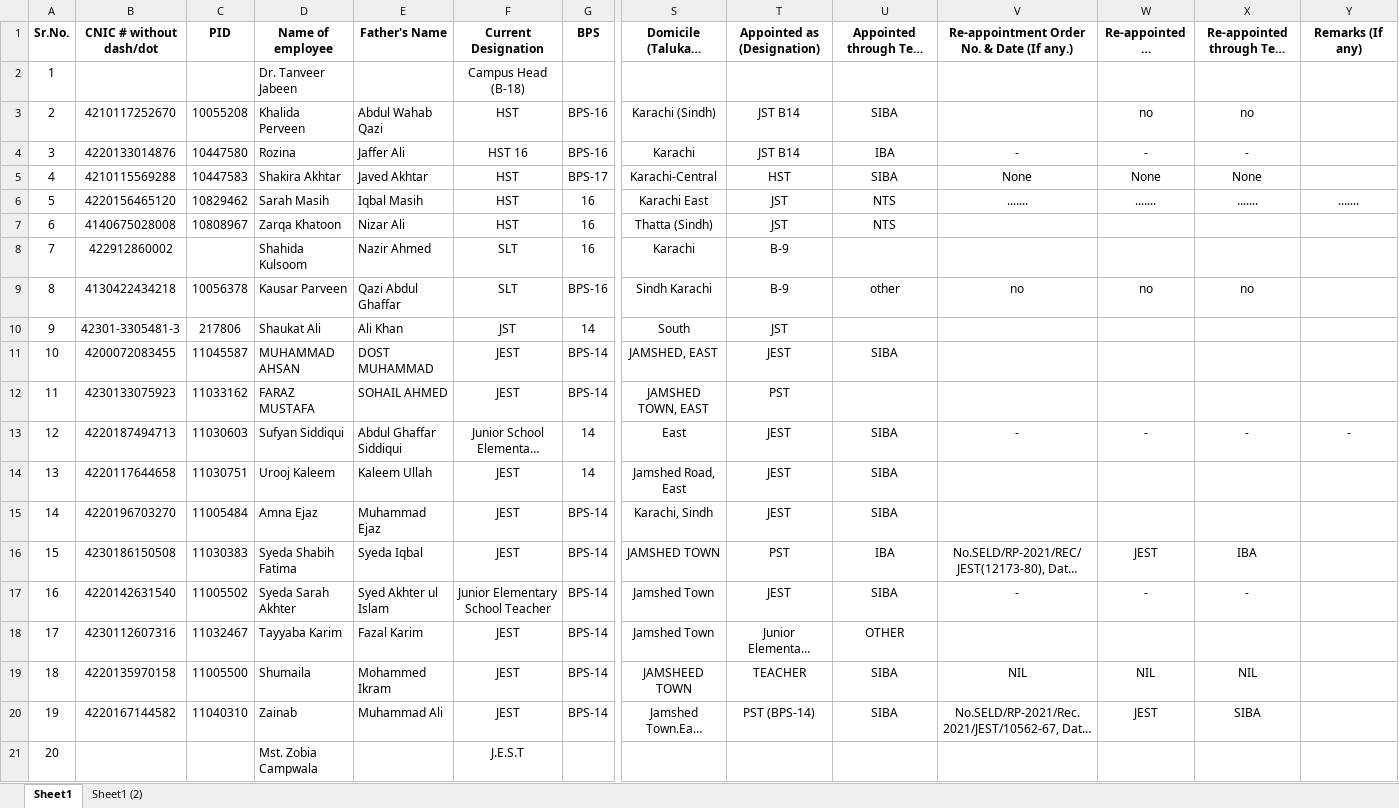
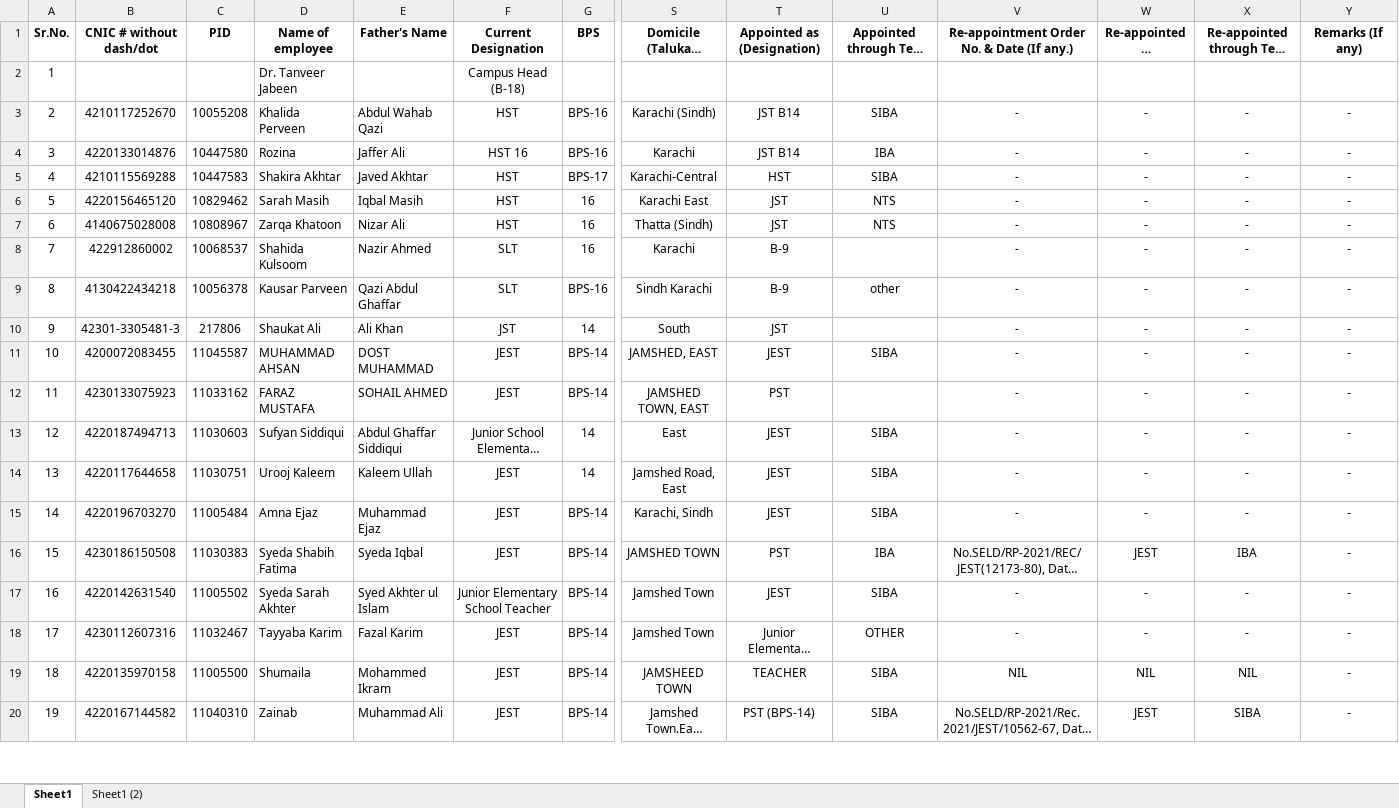
Before and after one commit to mohammadfaisalpirzada/datacleaning, an Excel workbook: public/data/teachers.xlsx, sheet Sheet1, drawn as a sheet; only a part is shown, gaps mark what is left out; long unchanged cells end in …; values as stored, in another font and other column widths than the file's, no borders; rows hold the shown columns only; the diff covers the shown part only; the diff names each change by its address in the sheet, - before the commit and + after, or states it on an @@ line.

Commit message:
Added real Excel file

```diff
--- a/public/data/teachers.xlsx (sheet Sheet1)
+++ b/public/data/teachers.xlsx (sheet Sheet1)
-V3: (empty)
+V3: -
-W3 (Re-appointed as (Designation)): no
+W3 (Re-appointed as (Designation)): -
-X3: no
+X3: -
-Y3:Y5 (Remarks (If any)): (empty)
+Y3:Y5 (Remarks (If any)): -
-V5: None
+V5: -
-W5 (Re-appointed as (Designation)): None
+W5 (Re-appointed as (Designation)): -
-X5: None
+X5: -
-V6: .......
+V6: -
-W6 (Re-appointed as (Designation)): .......
+W6 (Re-appointed as (Designation)): -
-X6: .......
+X6: -
-Y6 (Remarks (If any)): .......
+Y6 (Remarks (If any)): -
-V7:V8: (empty)
+V7:V8: -
-W7:W8 (Re-appointed as (Designation)): (empty)
+W7:W8 (Re-appointed as (Designation)): -
-X7:X8: (empty)
+X7:X8: -
-Y7:Y12 (Remarks (If any)): (empty)
+Y7:Y12 (Remarks (If any)): -
-C8 (PID): (empty)
+C8 (PID): 10068537
-V9: no
+V9: -
-W9 (Re-appointed as (Designation)): no
+W9 (Re-appointed as (Designation)): -
-X9: no
+X9: -
-V10:V12: (empty)
+V10:V12: -
-W10:W12 (Re-appointed as (Designation)): (empty)
+W10:W12 (Re-appointed as (Designation)): -
-X10:X12: (empty)
+X10:X12: -
-V14:V15: (empty)
+V14:V15: -
-W14:W15 (Re-appointed as (Designation)): (empty)
+W14:W15 (Re-appointed as (Designation)): -
-X14:X15: (empty)
+X14:X15: -
-Y14:Y20 (Remarks (If any)): (empty)
+Y14:Y20 (Remarks (If any)): -
-V18: (empty)
+V18: -
-W18 (Re-appointed as (Designation)): (empty)
+W18 (Re-appointed as (Designation)): -
-X18: (empty)
+X18: -
-row 21: 20 |  |  | Mst. Zobia Campwala |  | J.E.S.T
```
Also changed, not shown: 98 edited cells and row numbers in column A elsewhere in this sheet.
